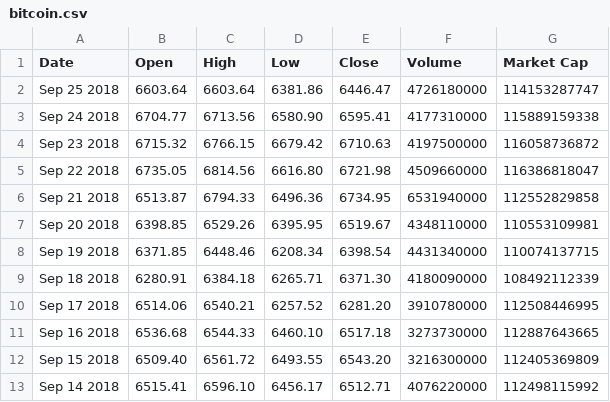
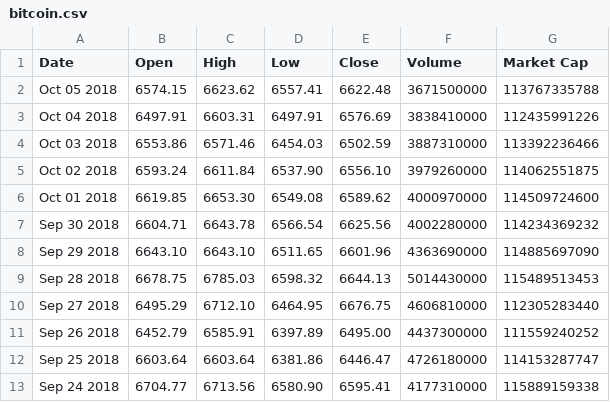
Before and after one commit to imgomez0127/cryptocurrency-predictor, a CSV file: MarketCrawler/data/bitcoin.csv, drawn as a sheet; only a part is shown; the shorter side is filled out with more unchanged rows.

```diff
--- a/MarketCrawler/data/bitcoin.csv
+++ b/MarketCrawler/data/bitcoin.csv
@@ -1,2 +1,12 @@
 Date,Open,High,Low,Close,Volume,Market Cap
+Oct 05 2018,6574.15,6623.62,6557.41,6622.48,3671500000,113767335788
+Oct 04 2018,6497.91,6603.31,6497.91,6576.69,3838410000,112435991226
+Oct 03 2018,6553.86,6571.46,6454.03,6502.59,3887310000,113392236466
+Oct 02 2018,6593.24,6611.84,6537.90,6556.10,3979260000,114062551875
+Oct 01 2018,6619.85,6653.30,6549.08,6589.62,4000970000,114509724600
+Sep 30 2018,6604.71,6643.78,6566.54,6625.56,4002280000,114234369232
+Sep 29 2018,6643.10,6643.10,6511.65,6601.96,4363690000,114885697090
+Sep 28 2018,6678.75,6785.03,6598.32,6644.13,5014430000,115489513453
+Sep 27 2018,6495.29,6712.10,6464.95,6676.75,4606810000,112305283440
+Sep 26 2018,6452.79,6585.91,6397.89,6495.00,4437300000,111559240252
 Sep 25 2018,6603.64,6603.64,6381.86,6446.47,4726180000,114153287747
```
Also changed, not shown: 20 other files.
